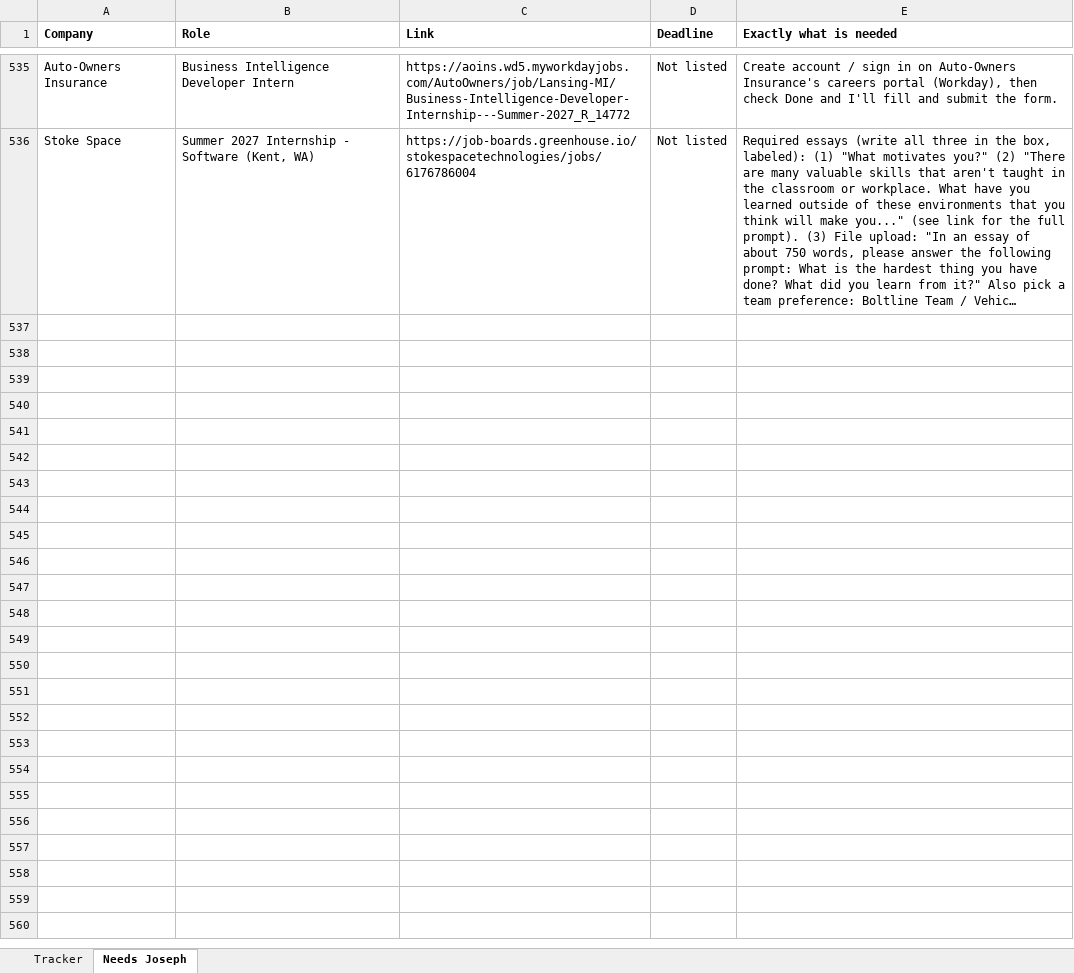
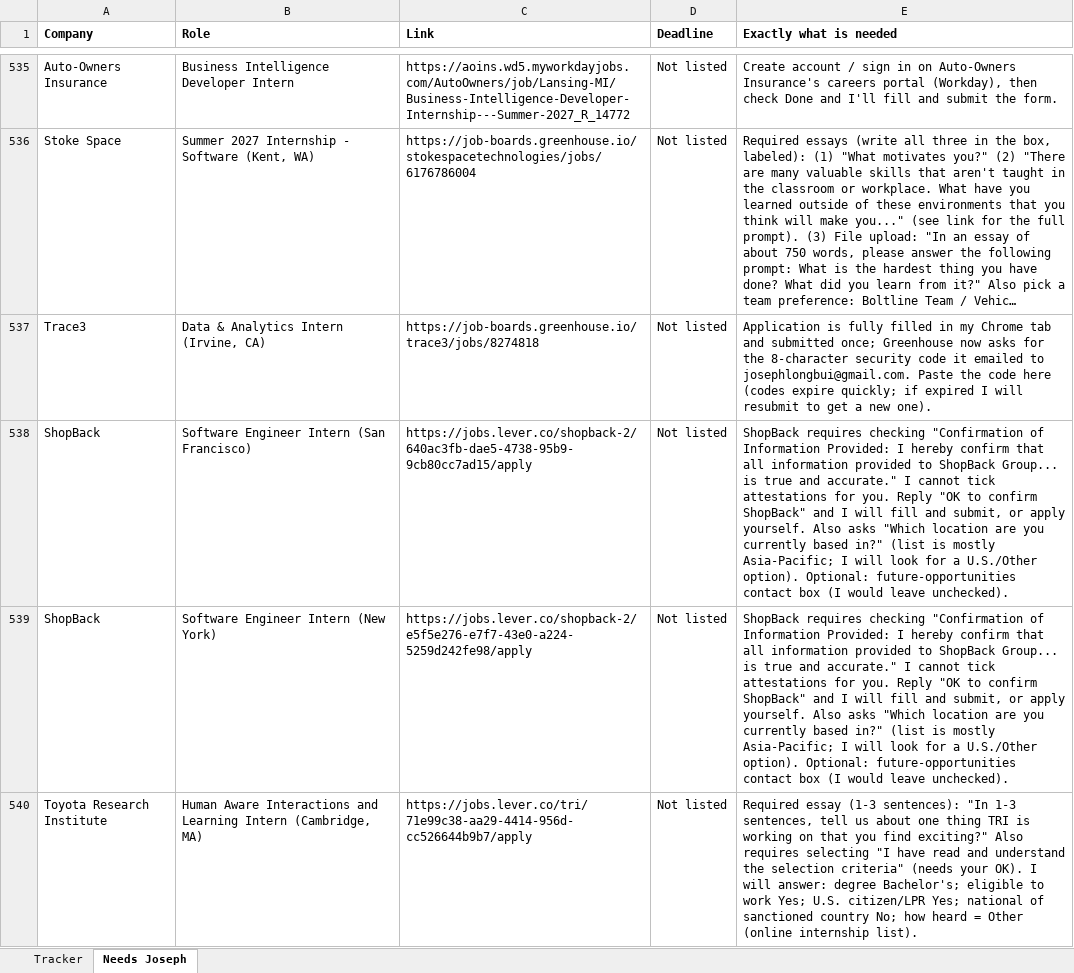
Before and after one commit to josephlongbui-stack/Claude, an Excel workbook: status/Summer2027_Application_Log.xlsx, sheet Needs Joseph, drawn as a sheet; only a part is shown, gaps mark what is left out; long unchanged cells end in …; values as stored, in another font and other column widths than the file's, no borders; the diff names each change by its address in the sheet, - before the commit and + after, or states it on an @@ line.

```diff
--- a/status/Summer2027_Application_Log.xlsx (sheet Needs Joseph)
+++ b/status/Summer2027_Application_Log.xlsx (sheet Needs Joseph)
+row 537: Trace3 | Data & Analytics Intern (Irvine, CA) | https://job-boards.greenhouse.io/trace3/jobs/8274818 | Not listed | Application is fully filled in my Chrome tab and submitted once; Greenhouse now asks for the 8-character security code it emailed to josephlongbui@gmail.com. Paste the code here (codes expire quickly; if expired I will resubmit to get a new one).
+row 538: ShopBack | Software Engineer Intern (San Francisco) | https://jobs.lever.co/shopback-2/640ac3fb-dae5-4738-95b9-9cb80cc7ad15/apply | Not listed | ShopBack requires checking "Confirmation of Information Provided: I hereby confirm that all information provided to ShopBack Group... is true and accurate." I cannot tick attestations for you. Reply "OK to confirm ShopBack" and I will fill and submit, or apply yourself. Also asks "Which location are you currently based in?" (list is mostly Asia-Pacific; I will look for a U.S./Other option). Optional: future-opportunities contact box (I would leave unchecked).
+row 539: ShopBack | Software Engineer Intern (New York) | https://jobs.lever.co/shopback-2/e5f5e276-e7f7-43e0-a224-5259d242fe98/apply | Not listed | ShopBack requires checking "Confirmation of Information Provided: I hereby confirm that all information provided to ShopBack Group... is true and accurate." I cannot tick attestations for you. Reply "OK to confirm ShopBack" and I will fill and submit, or apply yourself. Also asks "Which location are you currently based in?" (list is mostly Asia-Pacific; I will look for a U.S./Other option). Optional: future-opportunities contact box (I would leave unchecked).
+row 540: Toyota Research Institute | Human Aware Interactions and Learning Intern (Cambridge, MA) | https://jobs.lever.co/tri/71e99c38-aa29-4414-956d-cc526644b9b7/apply | Not listed | Required essay (1-3 sentences): "In 1-3 sentences, tell us about one thing TRI is working on that you find exciting?" Also requires selecting "I have read and understand the selection criteria" (needs your OK). I will answer: degree Bachelor's; eligible to work Yes; U.S. citizen/LPR Yes; national of sanctioned country No; how heard = Other (online internship list).
```
Also changed, not shown: sheet Tracker, 2 other files.
